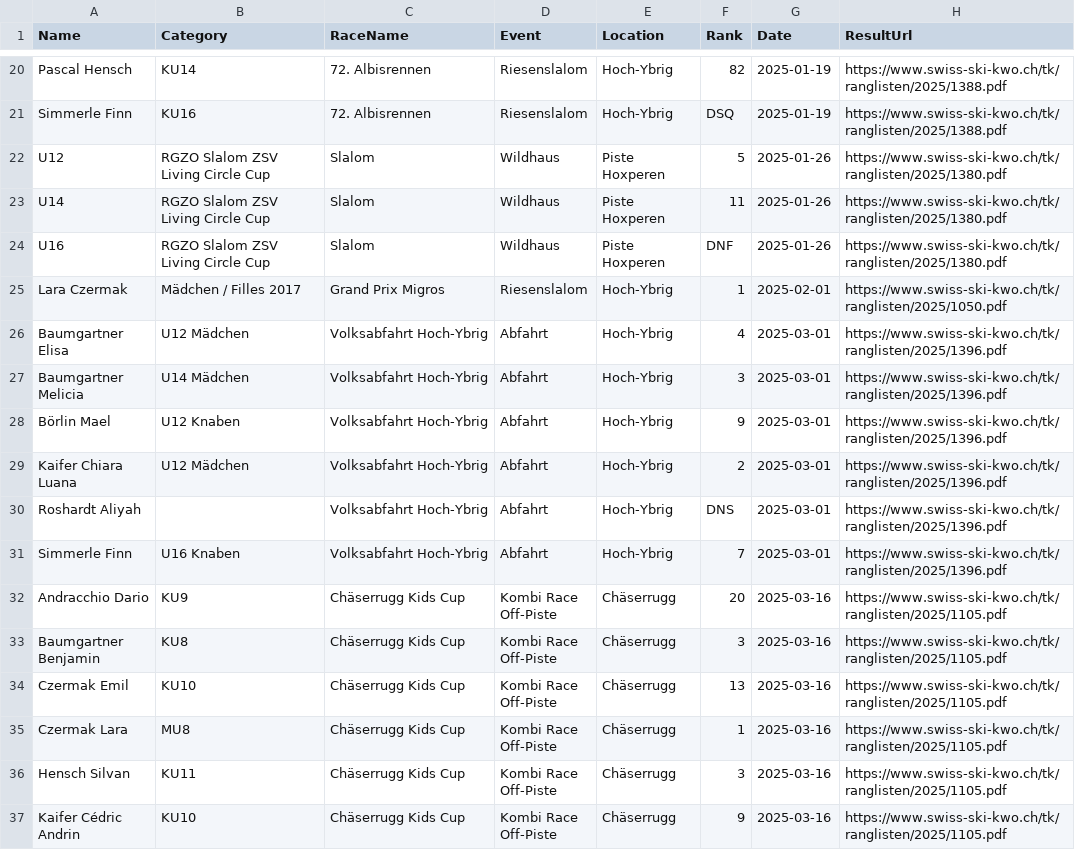
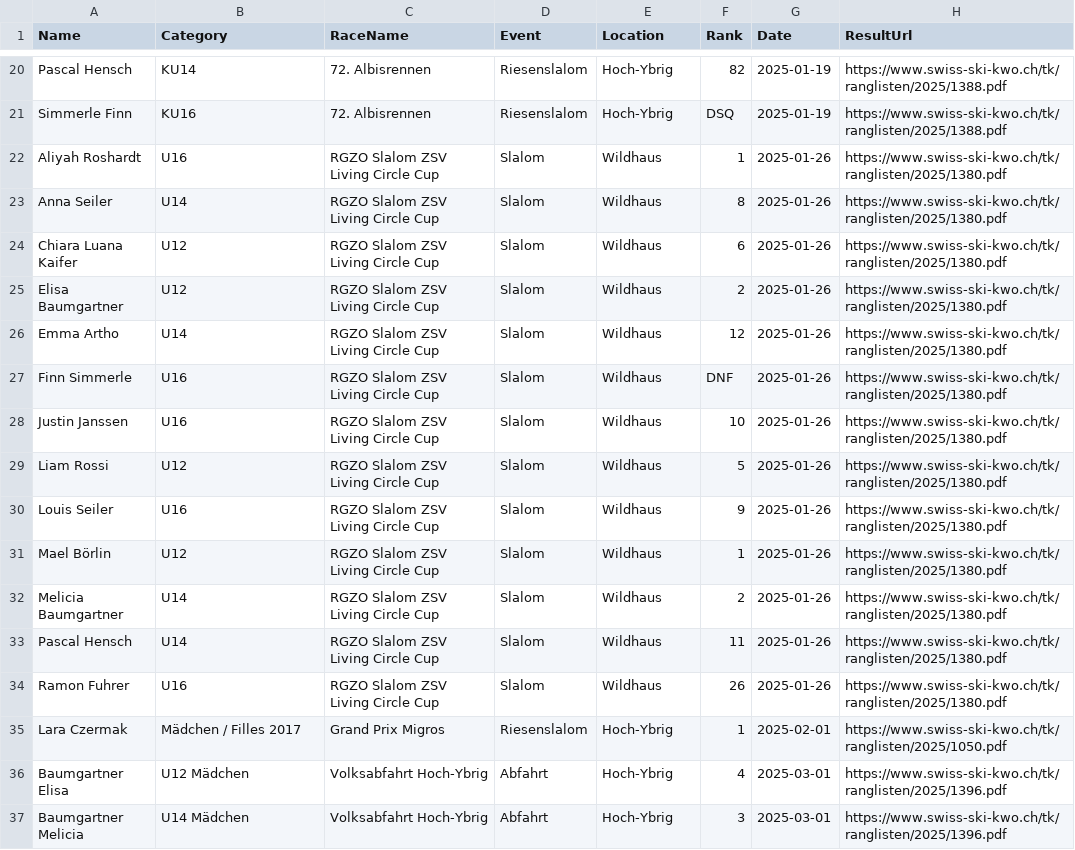
Before and after one commit to balint-miklos/ski-results, a CSV file: data/ski-data.csv, drawn as a sheet; only a part is shown, gaps mark what is left out; the shorter side is filled out with more unchanged rows.

```diff
--- a/data/ski-data.csv
+++ b/data/ski-data.csv
@@ -21,5 +21,15 @@ Pascal Hensch,KU14,72. Albisrennen,Riesenslalom,Hoch-Ybrig,82,2025-01-19,https:/
 Simmerle Finn,KU16,72. Albisrennen,Riesenslalom,Hoch-Ybrig,DSQ,2025-01-19,https://www.swiss-ski-kwo.ch/tk/ranglisten/2025/1388.pdf
-U12,RGZO Slalom ZSV Living Circle Cup,Slalom,Wildhaus, Piste Hoxperen,5,2025-01-26,https://www.swiss-ski-kwo.ch/tk/ranglisten/2025/1380.pdf
-U14,RGZO Slalom ZSV Living Circle Cup,Slalom,Wildhaus, Piste Hoxperen,11,2025-01-26,https://www.swiss-ski-kwo.ch/tk/ranglisten/2025/1380.pdf
-U16,RGZO Slalom ZSV Living Circle Cup,Slalom,Wildhaus, Piste Hoxperen,DNF,2025-01-26,https://www.swiss-ski-kwo.ch/tk/ranglisten/2025/1380.pdf
+Aliyah Roshardt,U16,RGZO Slalom ZSV Living Circle Cup,Slalom,Wildhaus,1,2025-01-26,https://www.swiss-ski-kwo.ch/tk/ranglisten/2025/1380.pdf
+Anna Seiler,U14,RGZO Slalom ZSV Living Circle Cup,Slalom,Wildhaus,8,2025-01-26,https://www.swiss-ski-kwo.ch/tk/ranglisten/2025/1380.pdf
+Chiara Luana Kaifer,U12,RGZO Slalom ZSV Living Circle Cup,Slalom,Wildhaus,6,2025-01-26,https://www.swiss-ski-kwo.ch/tk/ranglisten/2025/1380.pdf
+Elisa Baumgartner,U12,RGZO Slalom ZSV Living Circle Cup,Slalom,Wildhaus,2,2025-01-26,https://www.swiss-ski-kwo.ch/tk/ranglisten/2025/1380.pdf
+Emma Artho,U14,RGZO Slalom ZSV Living Circle Cup,Slalom,Wildhaus,12,2025-01-26,https://www.swiss-ski-kwo.ch/tk/ranglisten/2025/1380.pdf
+Finn Simmerle,U16,RGZO Slalom ZSV Living Circle Cup,Slalom,Wildhaus,DNF,2025-01-26,https://www.swiss-ski-kwo.ch/tk/ranglisten/2025/1380.pdf
+Justin Janssen,U16,RGZO Slalom ZSV Living Circle Cup,Slalom,Wildhaus,10,2025-01-26,https://www.swiss-ski-kwo.ch/tk/ranglisten/2025/1380.pdf
+Liam Rossi,U12,RGZO Slalom ZSV Living Circle Cup,Slalom,Wildhaus,5,2025-01-26,https://www.swiss-ski-kwo.ch/tk/ranglisten/2025/1380.pdf
+Louis Seiler,U16,RGZO Slalom ZSV Living Circle Cup,Slalom,Wildhaus,9,2025-01-26,https://www.swiss-ski-kwo.ch/tk/ranglisten/2025/1380.pdf
+Mael Börlin,U12,RGZO Slalom ZSV Living Circle Cup,Slalom,Wildhaus,1,2025-01-26,https://www.swiss-ski-kwo.ch/tk/ranglisten/2025/1380.pdf
+Melicia Baumgartner,U14,RGZO Slalom ZSV Living Circle Cup,Slalom,Wildhaus,2,2025-01-26,https://www.swiss-ski-kwo.ch/tk/ranglisten/2025/1380.pdf
+Pascal Hensch,U14,RGZO Slalom ZSV Living Circle Cup,Slalom,Wildhaus,11,2025-01-26,https://www.swiss-ski-kwo.ch/tk/ranglisten/2025/1380.pdf
+Ramon Fuhrer,U16,RGZO Slalom ZSV Living Circle Cup,Slalom,Wildhaus,26,2025-01-26,https://www.swiss-ski-kwo.ch/tk/ranglisten/2025/1380.pdf
 Lara Czermak,Mädchen / Filles 2017,Grand Prix Migros,Riesenslalom,Hoch-Ybrig,1,2025-02-01,https://www.swiss-ski-kwo.ch/tk/ranglisten/2025/1050.pdf
```
